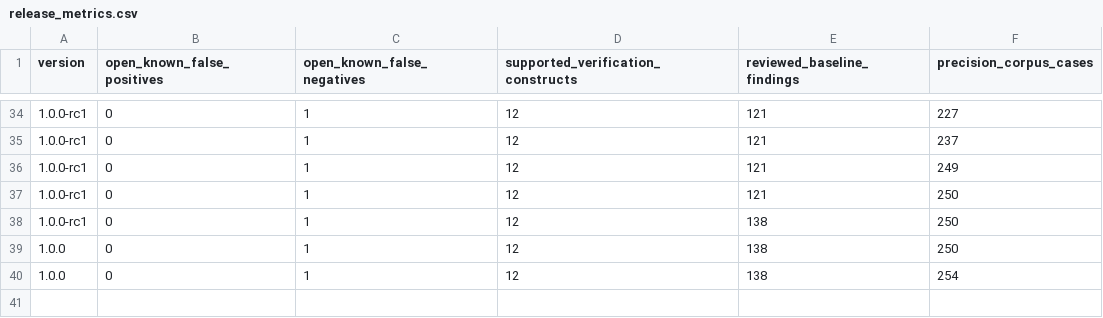
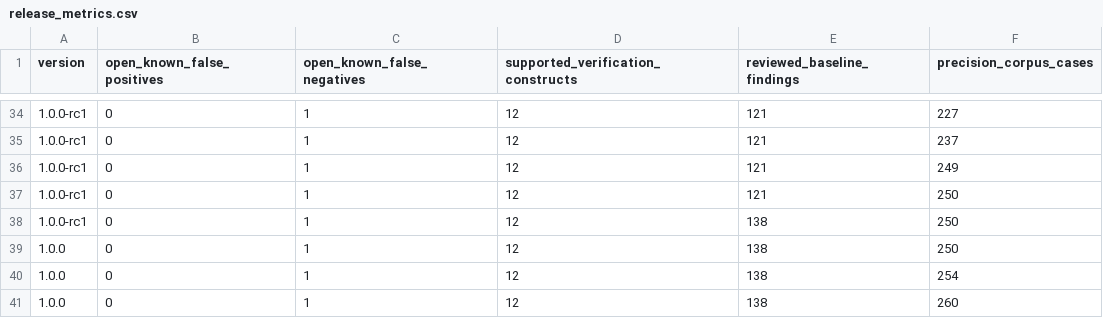
Before and after one commit to mmartign/AdaLang_Analyzer, a CSV file: quality/release_metrics.csv, drawn as a sheet; only a part is shown, gaps mark what is left out.

Commit message:
Add Known_Value_Conversion_Failure check
Flags T'Value(<string literal>) calls whose static string argument can
never denote a value of the prefix integer or enumeration type, both
of which always raise Constraint_Error at run time:

- Enumeration types: the trimmed string, case-insensitively, must name
  one of the type's literals; a typo like Color'Value ("Reed") never
  matches. Skips the whole check if any literal in the type is a
  character literal (unsupported quoting rules), and excludes
  Standard.Character/Wide_Character/Wide_Wide_Character for the same
  Libadalang-modeling reason Known_Enum_Val_Failure does.
- Integer types (P_Is_Int_Type, covering signed and modular): flags a
  trimmed string containing any character that can never appear in an
  Ada numeric literal (outside 0-9, a-f/A-F, '_', '#', 'e'/'E', with an
  optional leading sign) or that is empty after trimming. Deliberately
  stops at that character-class check rather than a full literal-grammar
  or range check, so a malformed-but-superficially-plausible string
  (unbalanced '#' delimiters, digits that overflow Long_Long_Integer)
  can slip through -- an accepted false-negative gap chosen specifically
  to avoid any false-positive risk from guessing at a target type's
  actual range.

Both branches resolve the attribute prefix via P_Referenced_Decl and
only fire for a full type declaration (not a subtype), matching
Known_Enum_Val_Failure's existing scope discipline. Self-analysis on
this project's own sources is clean; stays opt-in (not added to
--recommended) pending external-corpus validation, following the same
practice used for the other recently added checks.

```diff
--- a/quality/release_metrics.csv
+++ b/quality/release_metrics.csv
@@ -40 +40,2 @@ version,open_known_false_positives,open_known_false_negatives,supported_verifica
 1.0.0,0,1,12,138,254
+1.0.0,0,1,12,138,260
```
Also changed, not shown: quality/precision_corpus.tsv, 12 other files.
